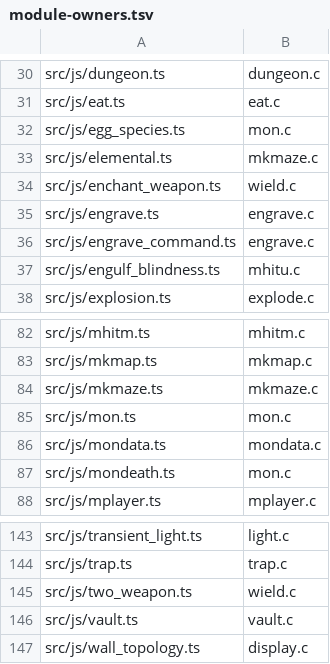
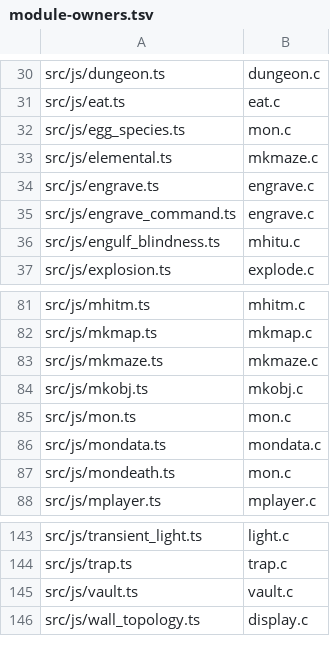
Before and after one commit to daoa0601/teleport-contest, a TSV file: docs/ledger/module-owners.tsv, drawn as a sheet; only a part is shown, gaps mark what is left out; removed rows and columns are numbered as before the commit, all else as after; the diff names each change by its address in the sheet, - before the commit and + after, or states it on an @@ line.

Commit message:
Fold the remaining wield.c ports into one TS owner (src/js/wield.ts)
two_weapon.ts and wield_tool.ts fold in whole; wield_tool.ts is a
wield.c-only module the owners scan cannot see because the C extractor
misses wield_tool's two-line signature. chwepon and its wield.c helpers
move from enchant_weapon.ts; the read.c ports (enchantWeapon,
proofConfusedReading, cap_spe) move to read.ts and artifact.c
restrict_name to artifacts.ts, per C origin. dropCursedAlternateWeapon
(wield.c:drop_uswapwep + do.c:dropx) moves out of mkobj.ts, which
becomes single-owner mkobj.c. Importers repointed directly, no shims;
rng-callsites rows and c-edges-justified notes relabeled;
module-owners regenerated (wield.c -> src/js/wield.ts, 16/16).

Pure move: 31 declarations byte-identical against the base; all 44
public sessions and the first 300 deep holdout sessions replay
identically (343/344 pass both sides; seed2200 is the known local
.nethackrc failure).

```diff
--- a/docs/ledger/module-owners.tsv
+++ b/docs/ledger/module-owners.tsv
-row 34: src/js/enchant_weapon.ts | wield.c
+row 84: src/js/mkobj.ts | mkobj.c
-row 145: src/js/two_weapon.ts | wield.c
```
Also changed, not shown: docs/ledger/c-edges-justified.tsv, docs/ledger/rng-callsites.tsv, 34 other files.
